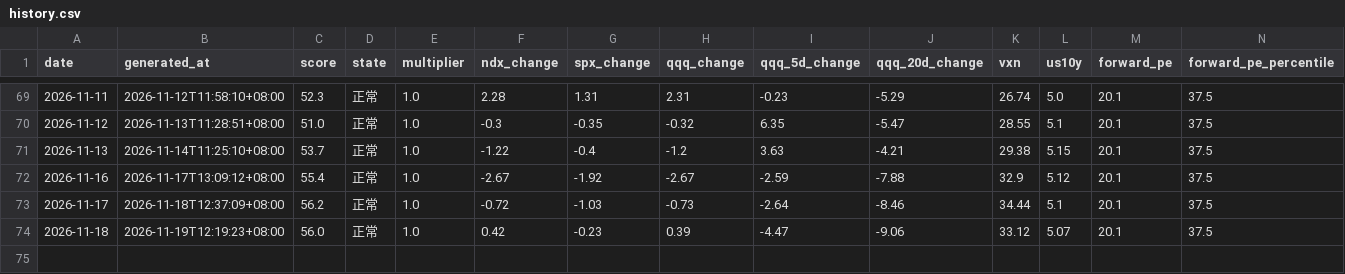
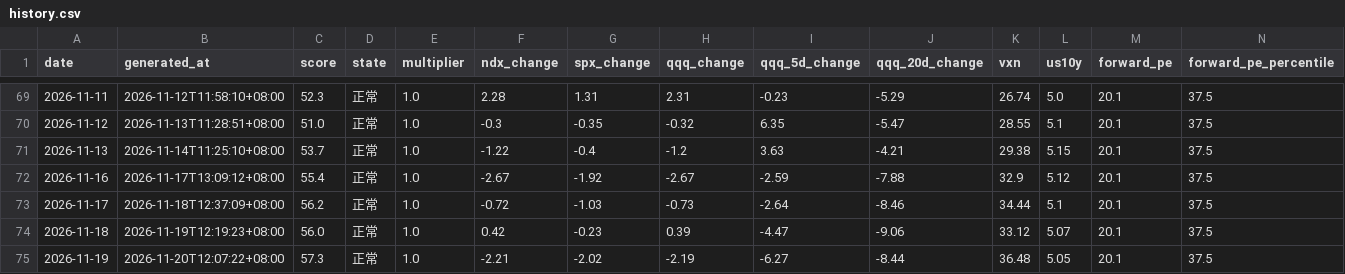
Before and after one commit to imvictorma/market-pulse, a CSV file: data/history.csv, drawn as a sheet; only a part is shown, gaps mark what is left out; rows hold the shown columns only; the diff names each change by its address in the sheet, - before the commit and + after, or states it on an @@ line.

```diff
--- a/data/history.csv
+++ b/data/history.csv
+row 75: 2026-11-19 | 2026-11-20T12:07:22+08:00 | 57.3 | 正常 | 1.0 | -2.21 | -2.02 | -2.19 | -6.27 | -8.44 | 36.48 | 5.05 | 20.1 | 37.5
```
Also changed, not shown: 2 other files.
